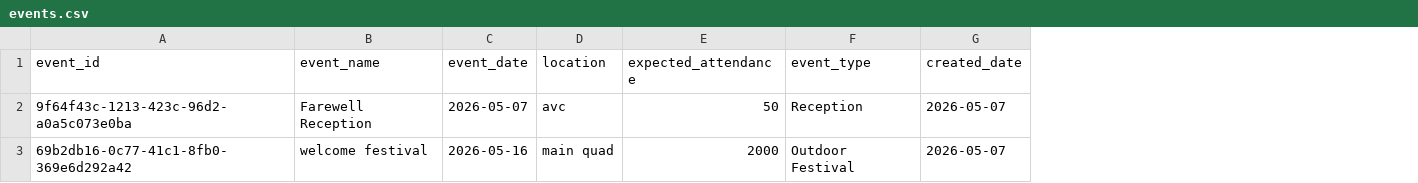
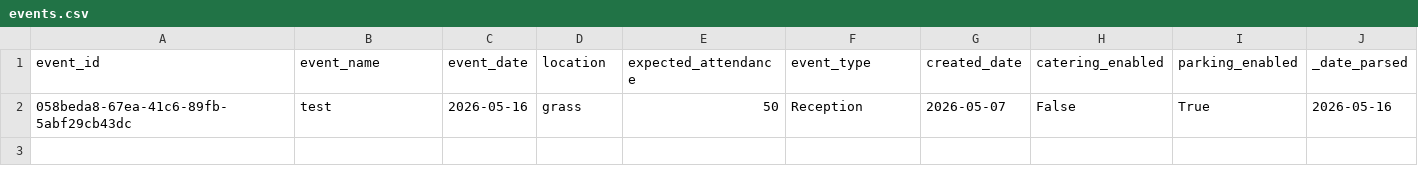
Before and after one commit to YGonzalezMejia/hrt-ai-hackathon-template, a CSV file: data_ai/events.csv, drawn as a sheet; removed rows and columns are numbered as before the commit, all else as after; the diff names each change by its address in the sheet, - before the commit and + after, or states it on an @@ line.

```diff
--- a/data_ai/events.csv
+++ b/data_ai/events.csv
+column H (catering_enabled), row 2: False
+column I (parking_enabled), row 2: True
+column J (_date_parsed), row 2: 2026-05-16
-A2 (event_id): 9f64f43c-1213-423c-96d2-a0a5c073e0ba
+A2 (event_id): 058beda8-67ea-41c6-89fb-5abf29cb43dc
-B2 (event_name): Farewell Reception
+B2 (event_name): test
-C2 (event_date): 2026-05-07
+C2 (event_date): 2026-05-16
-D2 (location): avc
+D2 (location): grass
-row 3: 69b2db16-0c77-41c1-8fb0-369e6d292a42 | welcome festival | 2026-05-16 | main quad | 2000 | Outdoor Festival | 2026-05-07
```
Also changed, not shown: 3 other files.
